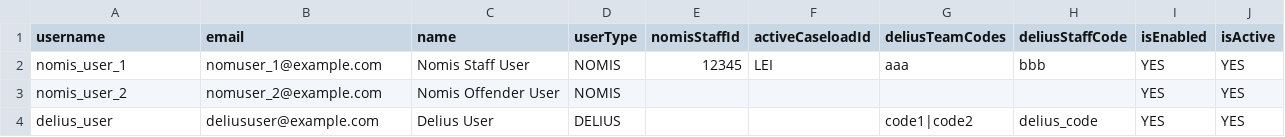
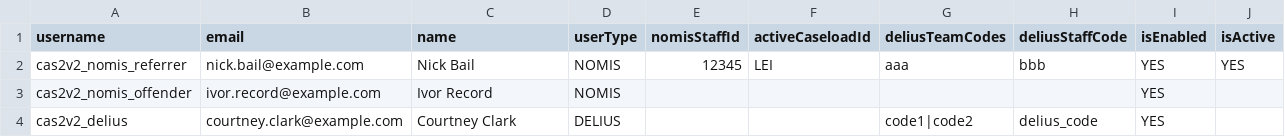
Before and after one commit to ministryofjustice/hmpps-approved-premises-api, a CSV file: src/main/resources/db/seed/local+dev+test/09__cas2v2_users.csv, drawn as a sheet.

```diff
--- a/src/main/resources/db/seed/local+dev+test/09__cas2v2_users.csv
+++ b/src/main/resources/db/seed/local+dev+test/09__cas2v2_users.csv
@@ -1,4 +1,4 @@
 username,email,name,userType,nomisStaffId,activeCaseloadId,deliusTeamCodes,deliusStaffCode,isEnabled,isActive
-nomis_user_1,nomuser_1@example.com,Nomis Staff User,NOMIS,12345,LEI,aaa,bbb,YES,YES
-nomis_user_2,nomuser_2@example.com,Nomis Offender User,NOMIS,,,,,YES,YES
-delius_user,deliususer@example.com,Delius User,DELIUS,,,code1|code2,delius_code,YES,YES
+cas2v2_nomis_referrer,nick.bail@example.com,Nick Bail,NOMIS,12345,LEI,aaa,bbb,YES,YES
+cas2v2_nomis_offender,ivor.record@example.com,Ivor Record,NOMIS,,,,,YES,
+cas2v2_delius,courtney.clark@example.com,Courtney Clark,DELIUS,,,code1|code2,delius_code,YES,
```
Also changed, not shown: src/main/resources/db/seed/local+dev+test/03__user.csv, src/main/resources/db/seed/local+dev+test/04__nomis_users.csv, 6 other files.
